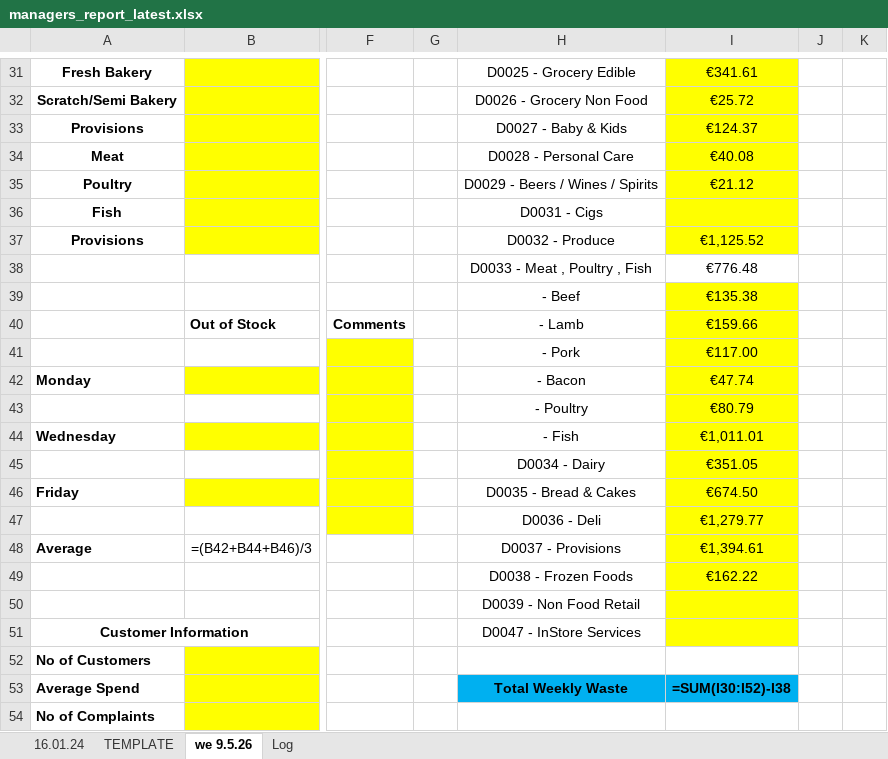
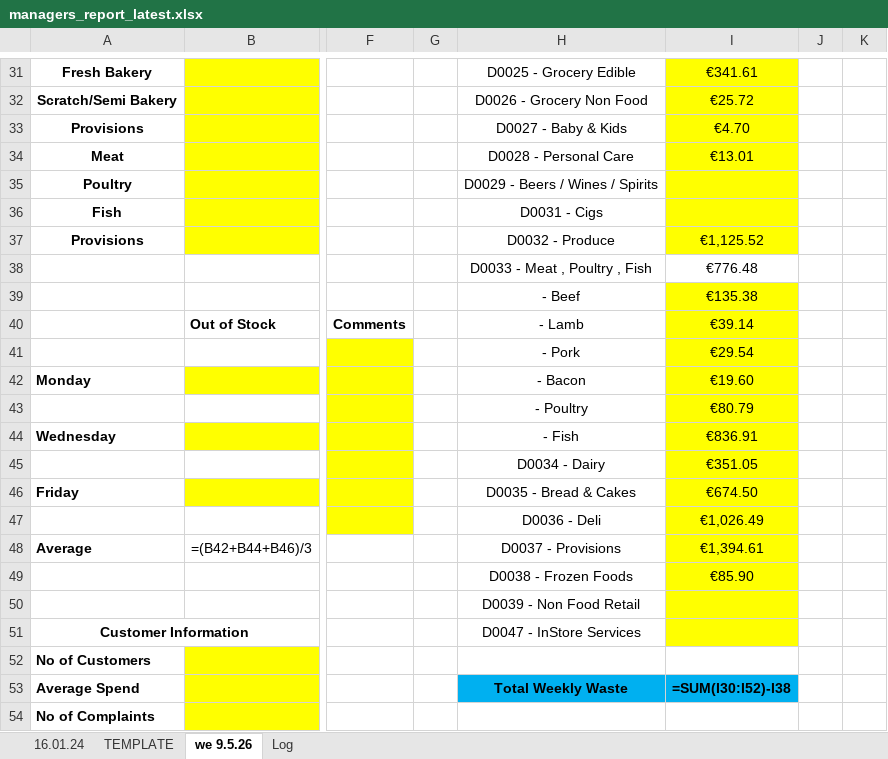
Before and after one commit to aarondoyle2026/aarondoyle2026.github.io, an Excel workbook: data/managers_report_latest.xlsx, sheet we 9.5.26, drawn as a sheet; only a part is shown, gaps mark what is left out; values as stored, in another font and other column widths than the file's, no borders; formulas without a stored value are shown as written; the diff covers the shown part only; the diff names each change by its address in the sheet, - before the commit and + after, or states it on an @@ line.

```diff
--- a/data/managers_report_latest.xlsx (sheet we 9.5.26)
+++ b/data/managers_report_latest.xlsx (sheet we 9.5.26)
-I33: €124.37
+I33: €4.70
-I34: €40.08
+I34: €13.01
-I35: €21.12
+I35: (empty)
-I40: €159.66
+I40: €39.14
-I41: €117.00
+I41: €29.54
-I42: €47.74
+I42: €19.60
-I44: €1,011.01
+I44: €836.91
-I47: €1,279.77
+I47: €1,026.49
-I49: €162.22
+I49: €85.90
```
Also changed, not shown: 20 edited cells elsewhere in this sheet, sheet Log.
